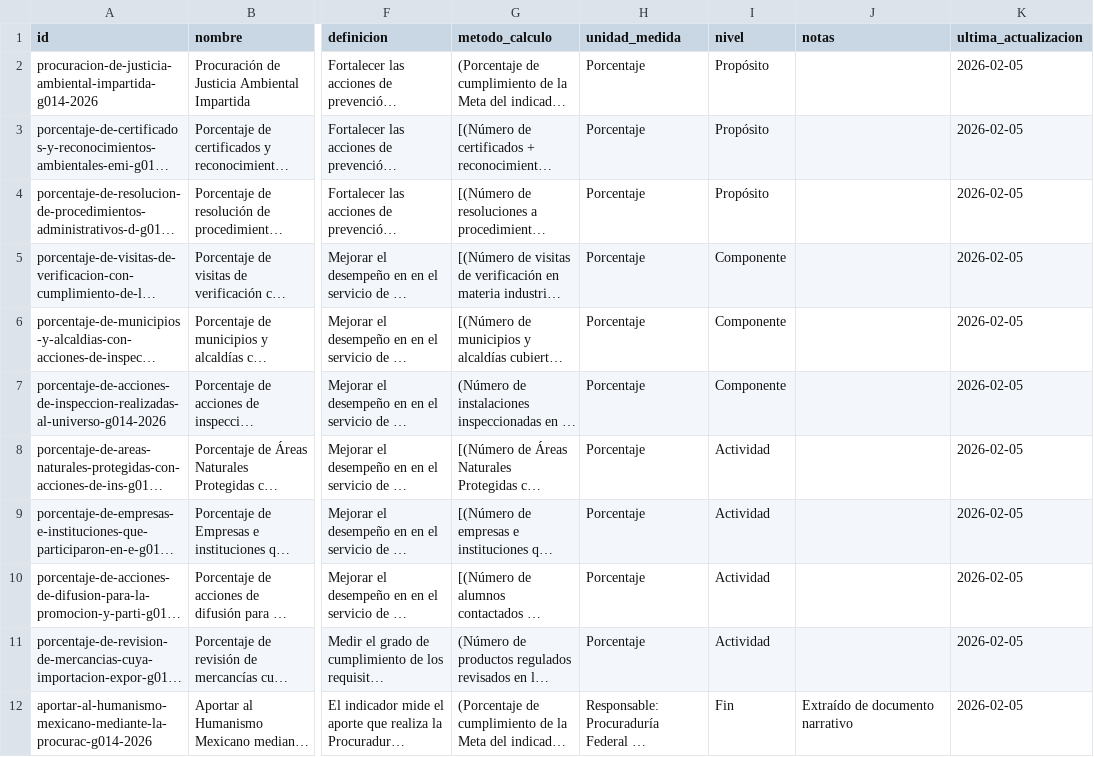
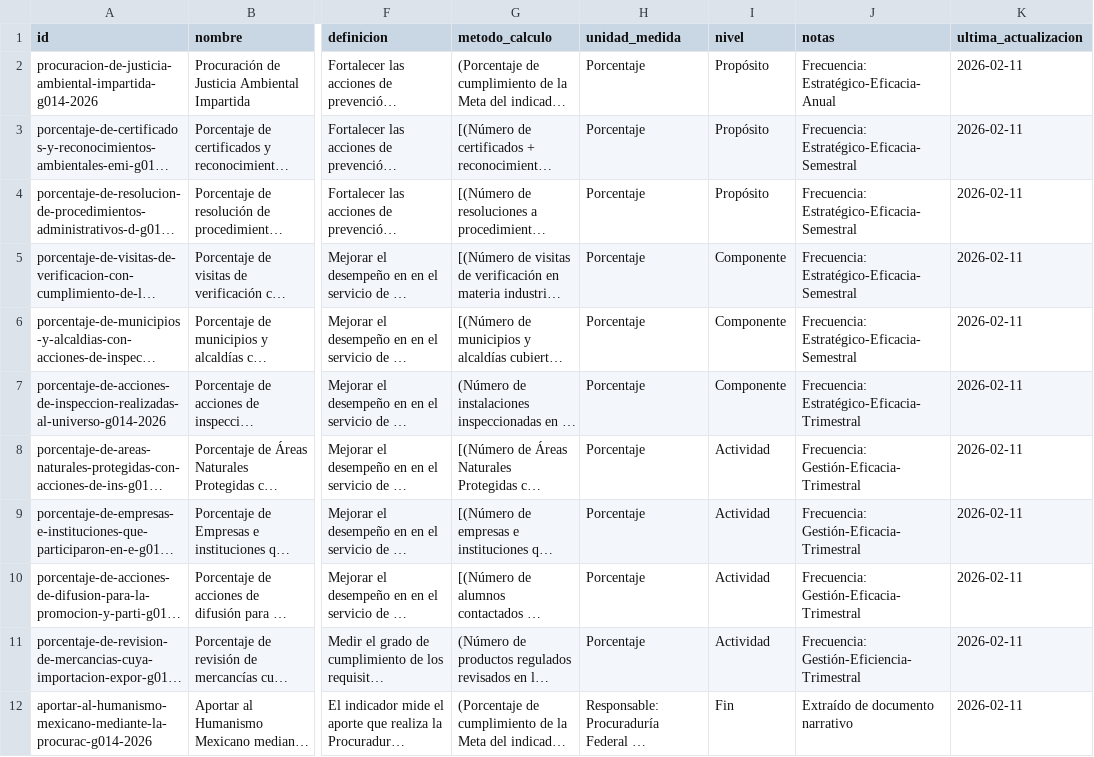
Before and after one commit to PROFEPA/transparencia, a CSV file: app/public/data/indicators_2026.csv, drawn as a sheet; only a part is shown, gaps mark what is left out; long unchanged cells end in …; the diff covers the shown part only; the diff names each change by its address in the sheet, - before the commit and + after, or states it on an @@ line.

```diff
--- a/app/public/data/indicators_2026.csv
+++ b/app/public/data/indicators_2026.csv
-J2 (notas): (empty)
+J2 (notas): Frecuencia: Estratégico-Eficacia-Anual
-K2:K12 (ultima_actualizacion): 2026-02-05
+K2:K12 (ultima_actualizacion): 2026-02-11
-J3:J6 (notas): (empty)
+J3:J6 (notas): Frecuencia: Estratégico-Eficacia-Semestral
-J7 (notas): (empty)
+J7 (notas): Frecuencia: Estratégico-Eficacia-Trimestral
-J8:J10 (notas): (empty)
+J8:J10 (notas): Frecuencia: Gestión-Eficacia-Trimestral
-J11 (notas): (empty)
+J11 (notas): Frecuencia: Gestión-Eficiencia-Trimestral
```
Also changed, not shown: 10 edited cells elsewhere in this file, app/public/data/indicators.csv, app/public/data/indicators_2025.csv, 38 other files.
